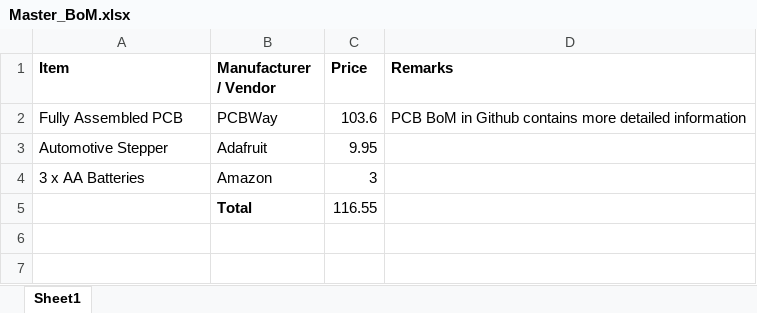
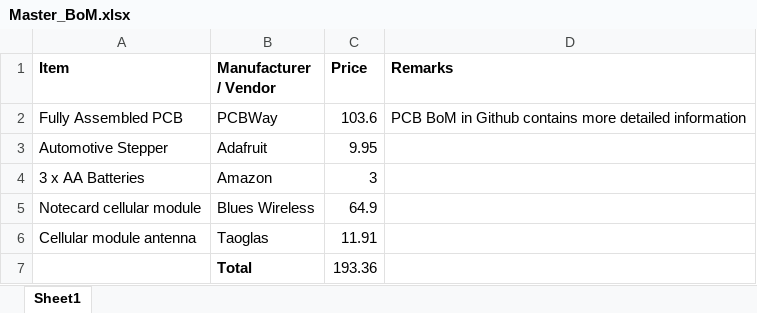
Before and after one commit to sai-ydev/citizen_science_badge, an Excel workbook: Master_BoM.xlsx, sheet Sheet1, drawn as a sheet; values as stored, in another font and other column widths than the file's, no borders; removed rows and columns are numbered as before the commit, all else as after; the diff names each change by its address in the sheet, - before the commit and + after, or states it on an @@ line.

Commit message:
Update Master_BoM.xlsx

```diff
--- a/Master_BoM.xlsx (sheet Sheet1)
+++ b/Master_BoM.xlsx (sheet Sheet1)
-row 5:  | Total | 116.55
+row 5: Notecard cellular module | Blues Wireless | 64.9
+row 6: Cellular module antenna | Taoglas | 11.91
+row 7:  | Total | 193.36
```
